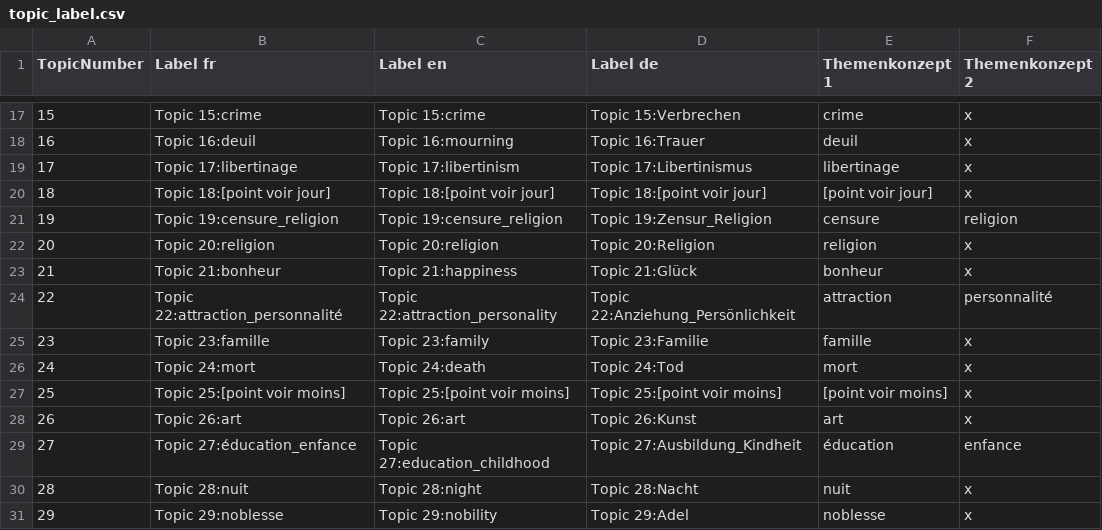
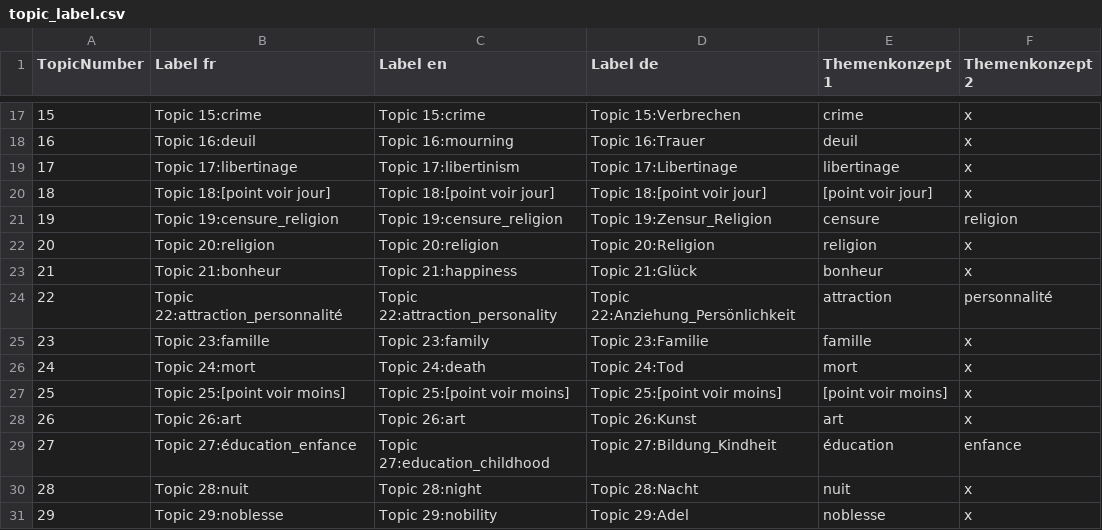
Before and after one commit to MiMoText/topicmodeling, a CSV file: topic statements/topic_label.csv, drawn as a sheet; only a part is shown, gaps mark what is left out.

Commit message:
Update (Bildung; Libertinage)

```diff
--- a/topic statements/topic_label.csv
+++ b/topic statements/topic_label.csv
@@ -18,3 +18,3 @@ TopicNumber	Label fr	Label en	Label de	Themenkonzept 1	Themenkonzept 2
 16	Topic 16:deuil	Topic 16:mourning	Topic 16:Trauer	deuil	x
-17	Topic 17:libertinage	Topic 17:libertinism	Topic 17:Libertinismus	libertinage	x
+17	Topic 17:libertinage	Topic 17:libertinism	Topic 17:Libertinage	libertinage	x
 18	Topic 18:[point voir jour]	Topic 18:[point voir jour]	Topic 18:[point voir jour]	[point voir jour]	x
@@ -28,3 +28,3 @@ TopicNumber	Label fr	Label en	Label de	Themenkonzept 1	Themenkonzept 2
 26	Topic 26:art	Topic 26:art	Topic 26:Kunst	art	x
-27	Topic 27:éducation_enfance 	Topic 27:education_childhood	Topic 27:Ausbildung_Kindheit 	éducation	enfance
+27	Topic 27:éducation_enfance 	Topic 27:education_childhood	Topic 27:Bildung_Kindheit 	éducation	enfance
 28	Topic 28:nuit	Topic 28:night	Topic 28:Nacht	nuit	x
```
